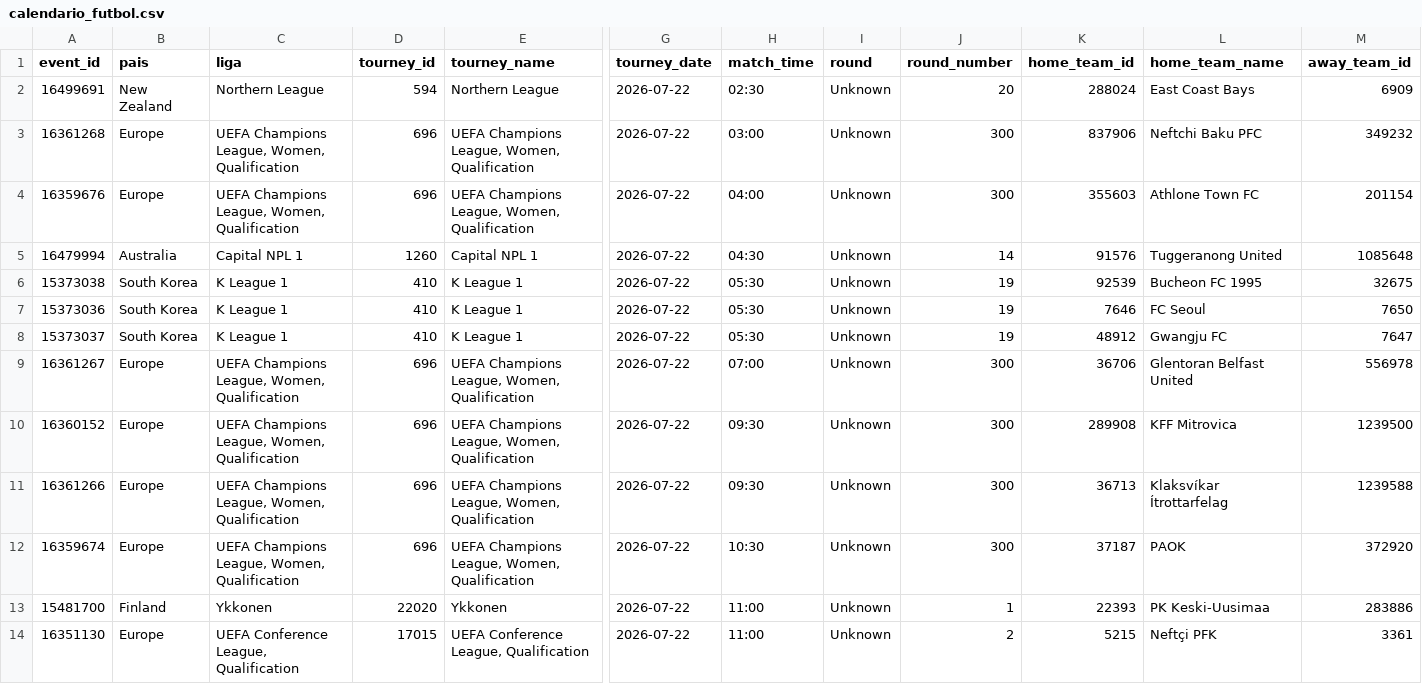
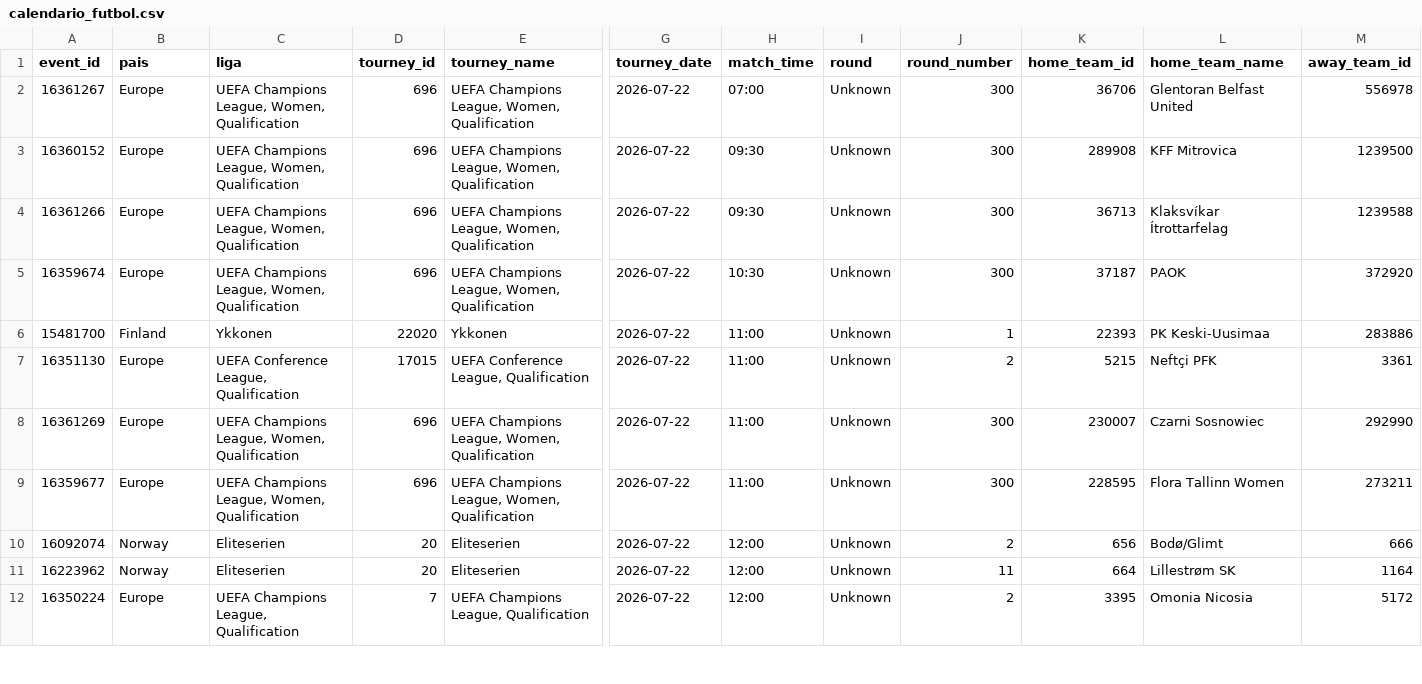
Before and after one commit to rovivadigital-cpu/futbol, a CSV file: datos/calendario_futbol.csv, drawn as a sheet; only a part is shown, gaps mark what is left out; the shorter side is filled out with more unchanged rows; rows hold the shown columns only; the diff names each change by its address in the sheet, - before the commit and + after, or states it on an @@ line.

Commit message:
Limpieza de partidos jugados - 2026-07-22 06:26:51

```diff
--- a/datos/calendario_futbol.csv
+++ b/datos/calendario_futbol.csv
-row 2: 16499691 | New Zealand | Northern League | 594 | Northern League | 2026-07-22 | 02:30 | Unknown | 20 | 288024 | East Coast Bays | 6909
-row 3: 16361268 | Europe | UEFA Champions League, Women, Qualification | 696 | UEFA Champions League, Women, Qualification | 2026-07-22 | 03:00 | Unknown | 300 | 837906 | Neftchi Baku PFC | 349232
-row 4: 16359676 | Europe | UEFA Champions League, Women, Qualification | 696 | UEFA Champions League, Women, Qualification | 2026-07-22 | 04:00 | Unknown | 300 | 355603 | Athlone Town FC | 201154
-row 5: 16479994 | Australia | Capital NPL 1 | 1260 | Capital NPL 1 | 2026-07-22 | 04:30 | Unknown | 14 | 91576 | Tuggeranong United | 1085648
-row 6: 15373038 | South Korea | K League 1 | 410 | K League 1 | 2026-07-22 | 05:30 | Unknown | 19 | 92539 | Bucheon FC 1995 | 32675
-row 7: 15373036 | South Korea | K League 1 | 410 | K League 1 | 2026-07-22 | 05:30 | Unknown | 19 | 7646 | FC Seoul | 7650
-row 8: 15373037 | South Korea | K League 1 | 410 | K League 1 | 2026-07-22 | 05:30 | Unknown | 19 | 48912 | Gwangju FC | 7647
```
